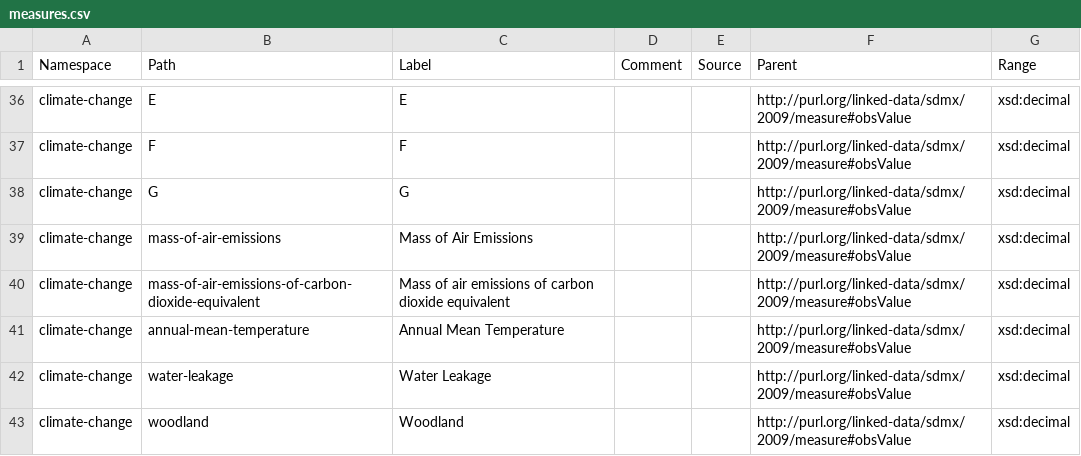
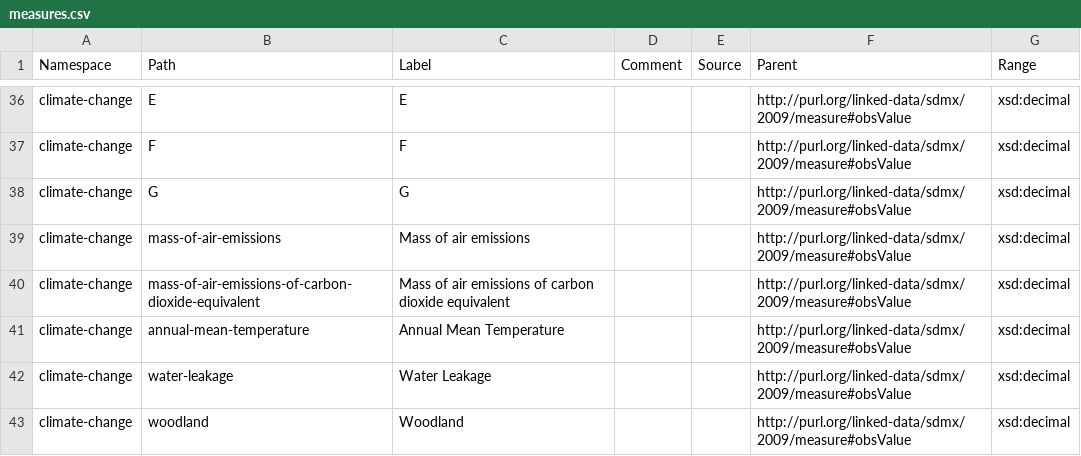
Before and after one commit to GSS-Cogs/family-climate-change, a CSV file: reference/measures.csv, drawn as a sheet; only a part is shown, gaps mark what is left out.

Commit message:
corrected an entry on codelist

```diff
--- a/reference/measures.csv
+++ b/reference/measures.csv
@@ -38,3 +38,3 @@ climate-change,F,F,,,http://purl.org/linked-data/sdmx/2009/measure#obsValue,xsd:
 climate-change,G,G,,,http://purl.org/linked-data/sdmx/2009/measure#obsValue,xsd:decimal
-climate-change,mass-of-air-emissions,Mass of Air Emissions,,,http://purl.org/linked-data/sdmx/2009/measure#obsValue,xsd:decimal
+climate-change,mass-of-air-emissions,Mass of air emissions,,,http://purl.org/linked-data/sdmx/2009/measure#obsValue,xsd:decimal
 climate-change,mass-of-air-emissions-of-carbon-dioxide-equivalent,Mass of air emissions of carbon dioxide equivalent,,,http://purl.org/linked-data/sdmx/2009/measure#obsValue,xsd:decimal
```
